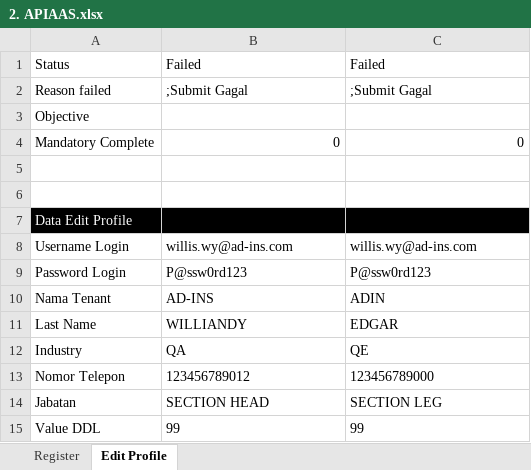
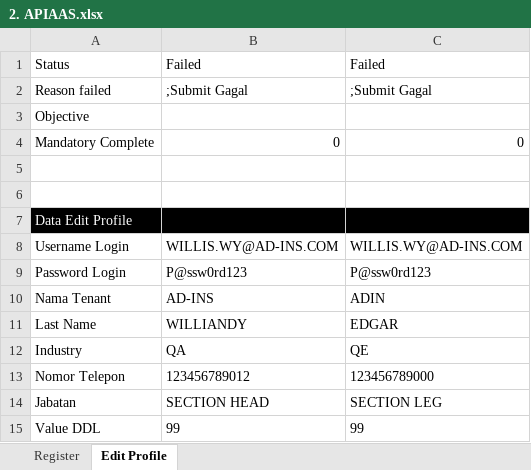
Before and after one commit to qcadins/ATAPIAAS, an Excel workbook: Excel/2. APIAAS.xlsx, sheet Edit Profile, drawn as a sheet; values as stored, in another font and other column widths than the file's, no borders; the diff names each change by its address in the sheet, - before the commit and + after, or states it on an @@ line.

```diff
--- a/Excel/2. APIAAS.xlsx (sheet Edit Profile)
+++ b/Excel/2. APIAAS.xlsx (sheet Edit Profile)
-B8: willis.wy@ad-ins.com
+B8: WILLIS.WY@AD-INS.COM
-C8: willis.wy@ad-ins.com
+C8: WILLIS.WY@AD-INS.COM
```
Also changed, not shown: 10 other files.
